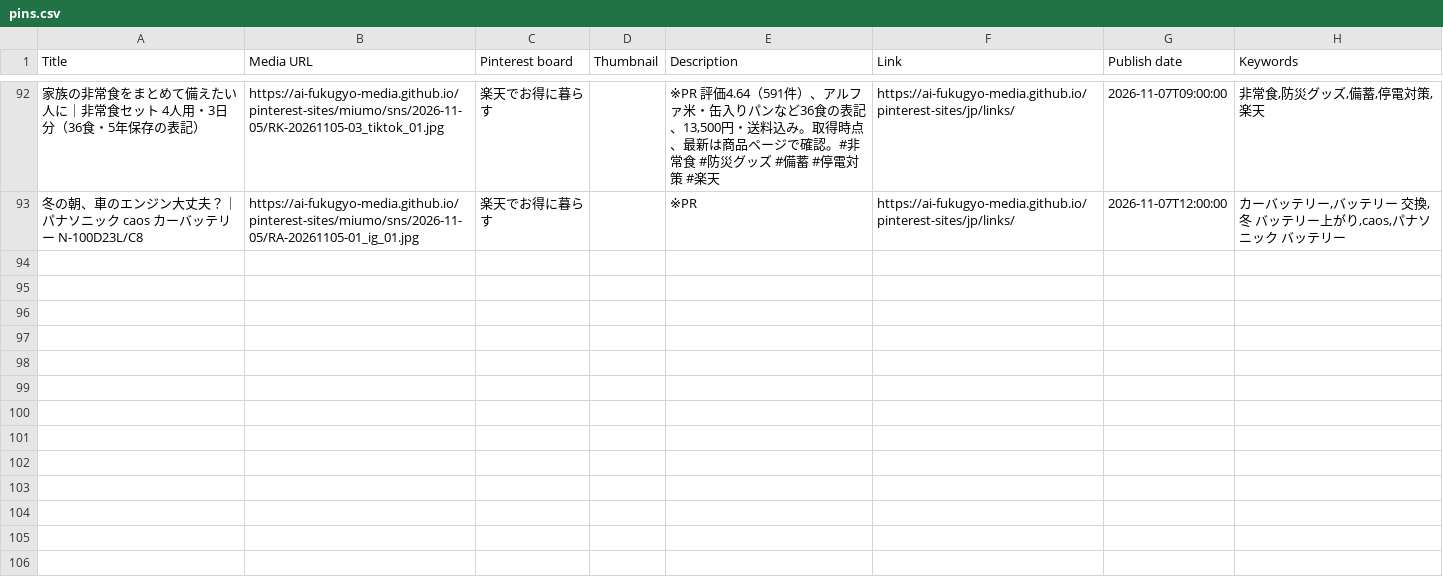
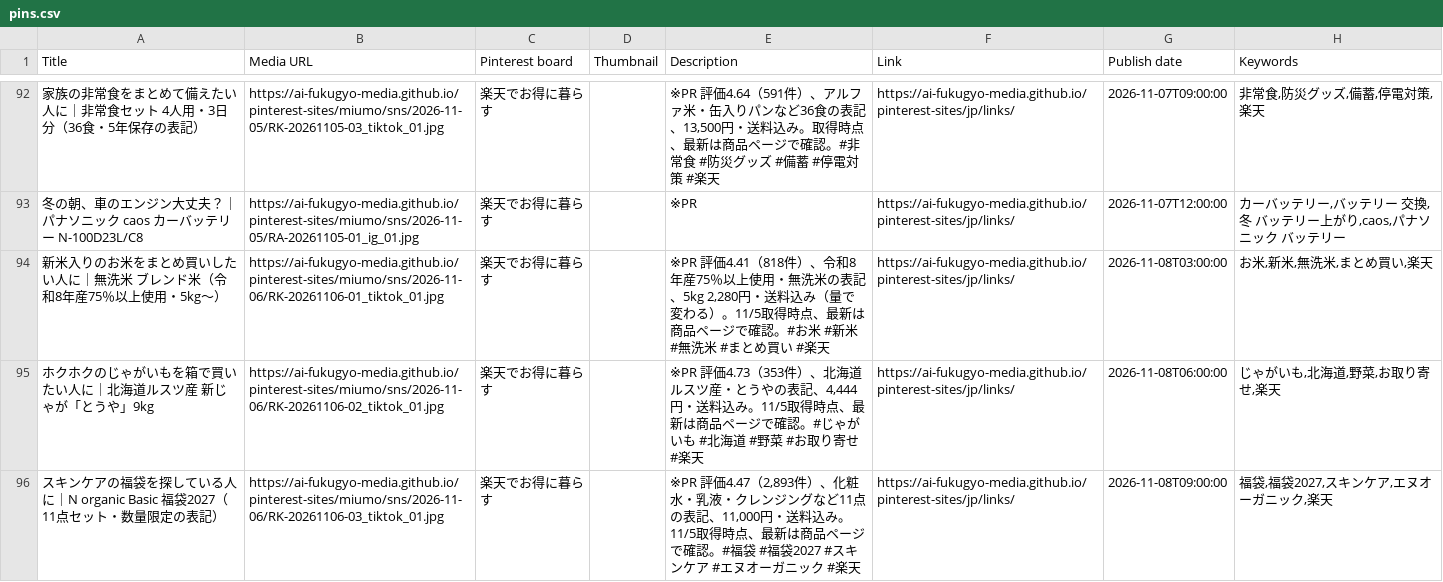
Before and after one commit to ai-fukugyo-media/pinterest-sites, a CSV file: jp/pins.csv, drawn as a sheet; only a part is shown, gaps mark what is left out; the diff names each change by its address in the sheet, - before the commit and + after, or states it on an @@ line.

```diff
--- a/jp/pins.csv
+++ b/jp/pins.csv
+row 94: 新米入りのお米をまとめ買いしたい人に｜無洗米 ブレンド米（令和8年産75％以上使用・5kg〜） | https://ai-fukugyo-media.github.io/pinterest-sites/miumo/sns/2026-11-06/RK-20261106-01_tiktok_01.jpg | 楽天でお得に暮らす |  | ※PR 評価4.41（818件）、令和8年産75％以上使用・無洗米の表記、5kg 2,280円・送料込み（量で変わる）。11/5取得時点、最新は商品ページで確認。#お米 #新米 #無洗米 #まとめ買い #楽天 | https://ai-fukugyo-media.github.io/pinterest-sites/jp/links/ | 2026-11-08T03:00:00 | お米,新米,無洗米,まとめ買い,楽天
+row 95: ホクホクのじゃがいもを箱で買いたい人に｜北海道ルスツ産 新じゃが「とうや」9kg | https://ai-fukugyo-media.github.io/pinterest-sites/miumo/sns/2026-11-06/RK-20261106-02_tiktok_01.jpg | 楽天でお得に暮らす |  | ※PR 評価4.73（353件）、北海道ルスツ産・とうやの表記、4,444円・送料込み。11/5取得時点、最新は商品ページで確認。#じゃがいも #北海道 #野菜 #お取り寄せ #楽天 | https://ai-fukugyo-media.github.io/pinterest-sites/jp/links/ | 2026-11-08T06:00:00 | じゃがいも,北海道,野菜,お取り寄せ,楽天
+row 96: スキンケアの福袋を探している人に｜N organic Basic 福袋2027（11点セット・数量限定の表記） | https://ai-fukugyo-media.github.io/pinterest-sites/miumo/sns/2026-11-06/RK-20261106-03_tiktok_01.jpg | 楽天でお得に暮らす |  | ※PR 評価4.47（2,893件）、化粧水・乳液・クレンジングなど11点の表記、11,000円・送料込み。11/5取得時点、最新は商品ページで確認。#福袋 #福袋2027 #スキンケア #エヌオーガニック #楽天 | https://ai-fukugyo-media.github.io/pinterest-sites/jp/links/ | 2026-11-08T09:00:00 | 福袋,福袋2027,スキンケア,エヌオーガニック,楽天
```
Also changed, not shown: 20 other files.
